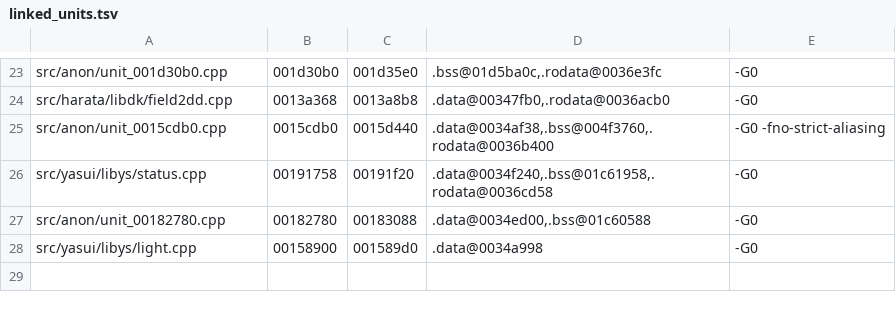
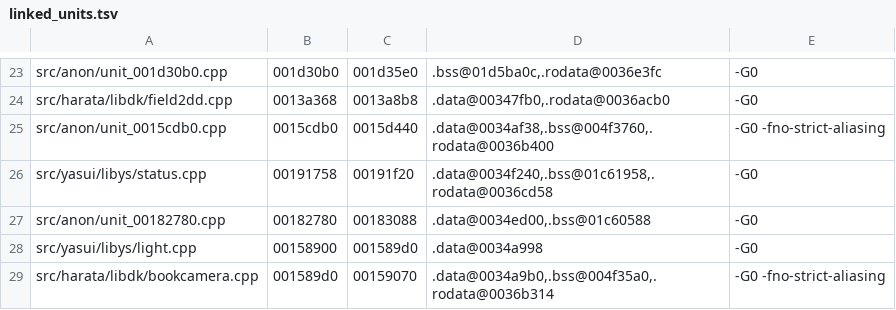
Before and after one commit to zcroker/kh2, a TSV file: linked_units.tsv, drawn as a sheet; only a part is shown, gaps mark what is left out.

```diff
--- a/linked_units.tsv
+++ b/linked_units.tsv
@@ -28 +28,2 @@ src/anon/unit_00182780.cpp	00182780	00183088	.data@0034ed00,.bss@01c60588	-G0
 src/yasui/libys/light.cpp	00158900	001589d0	.data@0034a998	-G0
+src/harata/libdk/bookcamera.cpp	001589d0	00159070	.data@0034a9b0,.bss@004f35a0,.rodata@0036b314	-G0 -fno-strict-aliasing
```
Also changed, not shown: 13 other files.
